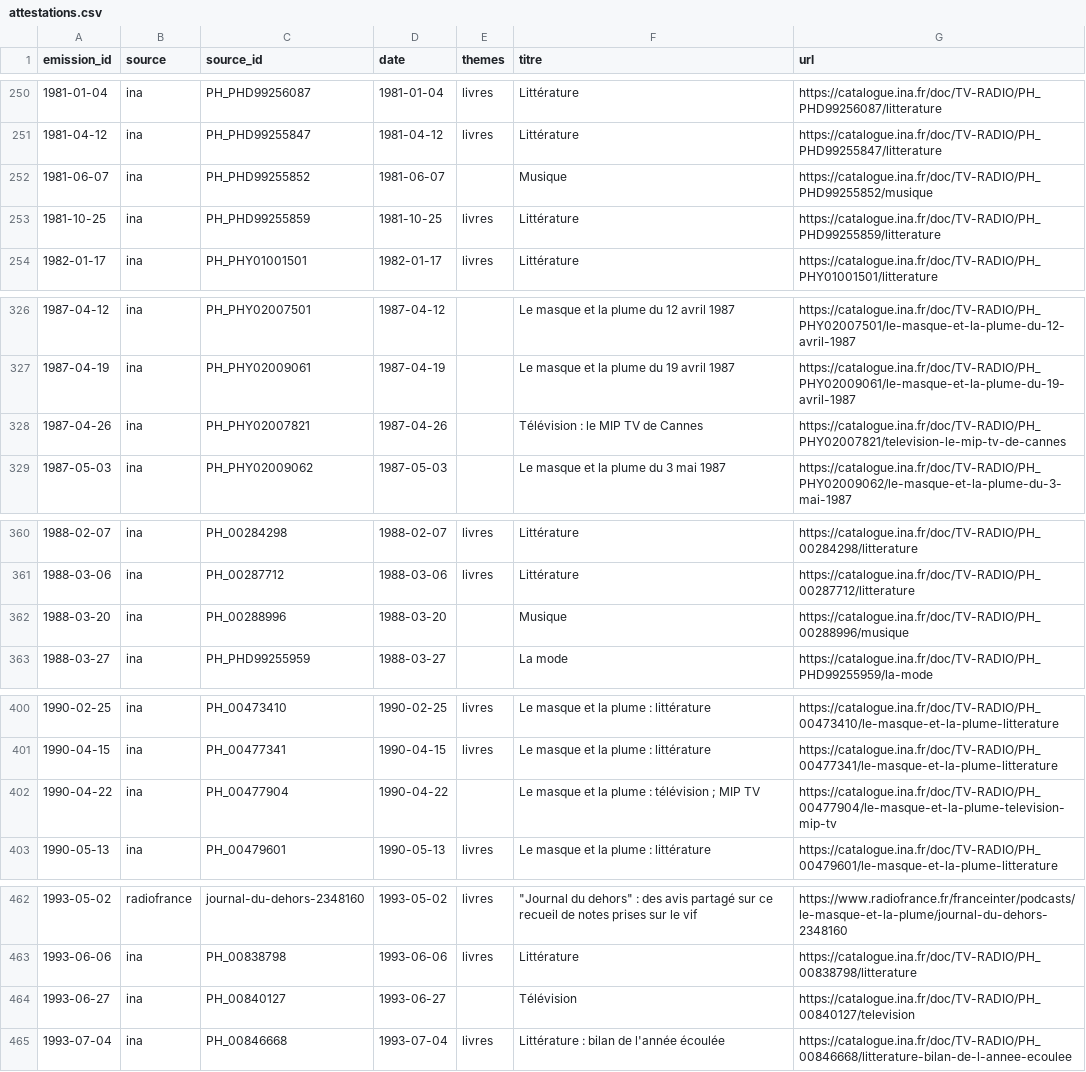
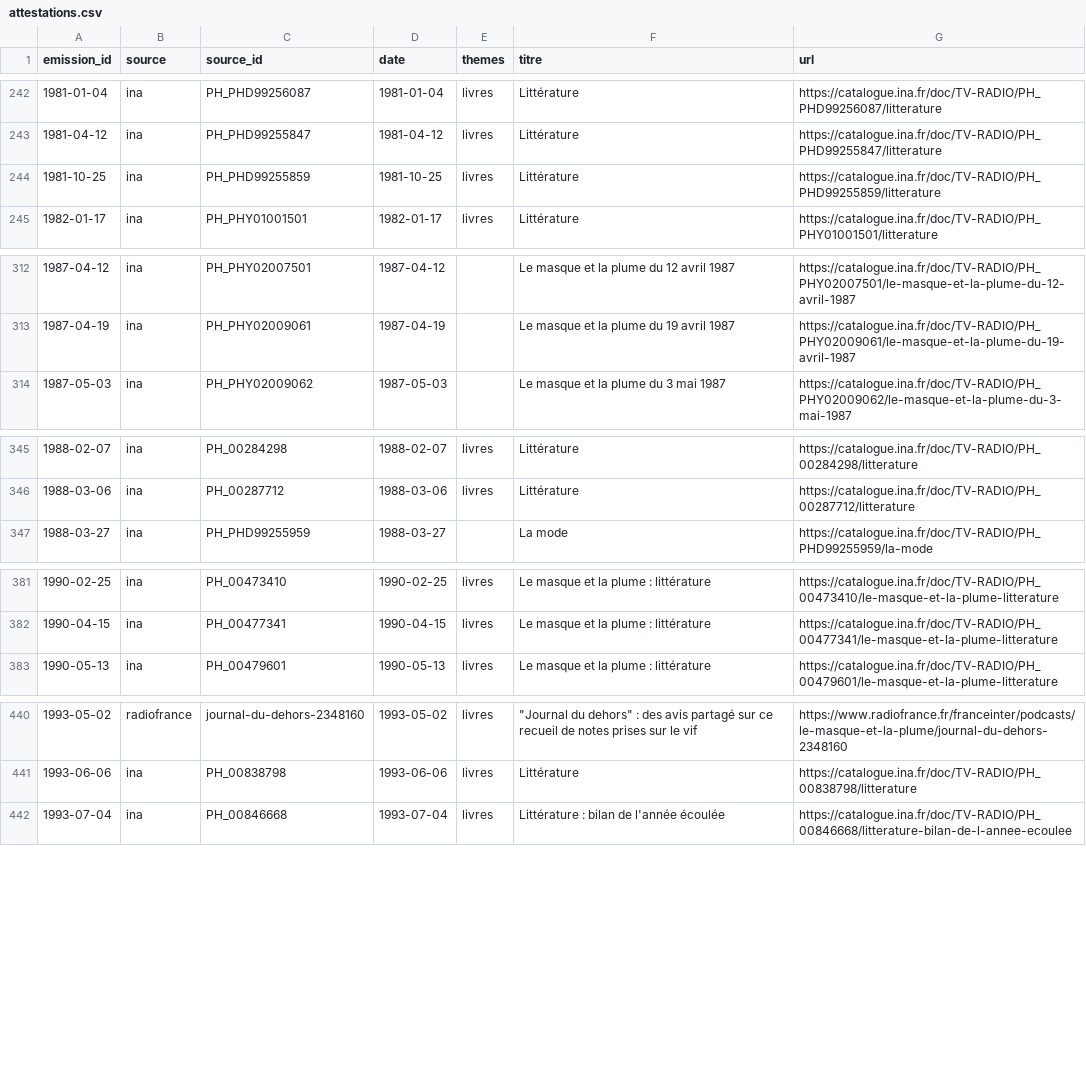
Before and after one commit to castorfou/lmelp-pap, a CSV file: data/processed/attestations.csv, drawn as a sheet; only a part is shown, gaps mark what is left out; the diff covers the shown part only; the diff names each change by its address in the sheet, - before the commit and + after, or states it on an @@ line.

```diff
--- a/data/processed/attestations.csv
+++ b/data/processed/attestations.csv
-row 252: 1981-06-07 | ina | PH_PHD99255852 | 1981-06-07 |  | Musique | https://catalogue.ina.fr/doc/TV-RADIO/PH_PHD99255852/musique
-row 328: 1987-04-26 | ina | PH_PHY02007821 | 1987-04-26 |  | Télévision : le MIP TV de Cannes | https://catalogue.ina.fr/doc/TV-RADIO/PH_PHY02007821/television-le-mip-tv-de-cannes
-row 362: 1988-03-20 | ina | PH_00288996 | 1988-03-20 |  | Musique | https://catalogue.ina.fr/doc/TV-RADIO/PH_00288996/musique
-row 402: 1990-04-22 | ina | PH_00477904 | 1990-04-22 |  | Le masque et la plume : télévision ; MIP TV | https://catalogue.ina.fr/doc/TV-RADIO/PH_00477904/le-masque-et-la-plume-television-mip-tv
-row 464: 1993-06-27 | ina | PH_00840127 | 1993-06-27 |  | Télévision | https://catalogue.ina.fr/doc/TV-RADIO/PH_00840127/television
```
Also changed, not shown: 18 removed rows elsewhere in this file, data/processed/emissions.csv, 5 other files.
